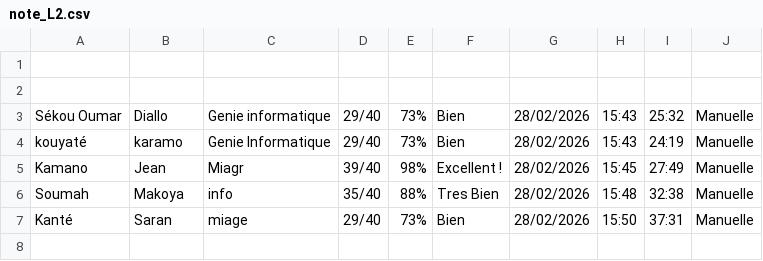
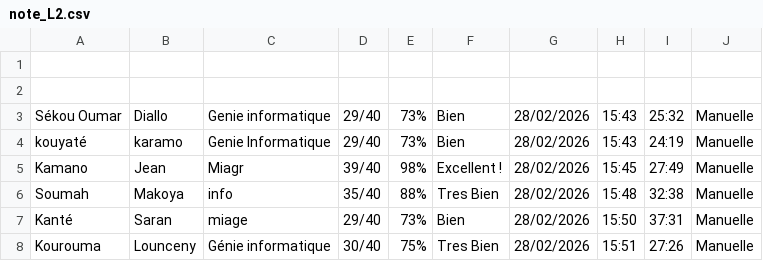
Before and after one commit to karamo-k/qcm-architecture-1tiers, a CSV file: note_L2.csv, drawn as a sheet.

Commit message:
QCM Lounceny Kourouma 30/40 28/02/2026

```diff
--- a/note_L2.csv
+++ b/note_L2.csv
@@ -7 +7,2 @@ Soumah;Makoya;info;35/40;88%;Tres Bien;28/02/2026;15:48;32:38;Manuelle
 Kanté;Saran;miage;29/40;73%;Bien;28/02/2026;15:50;37:31;Manuelle
+Kourouma;Lounceny;Génie informatique;30/40;75%;Tres Bien;28/02/2026;15:51;27:26;Manuelle
```
